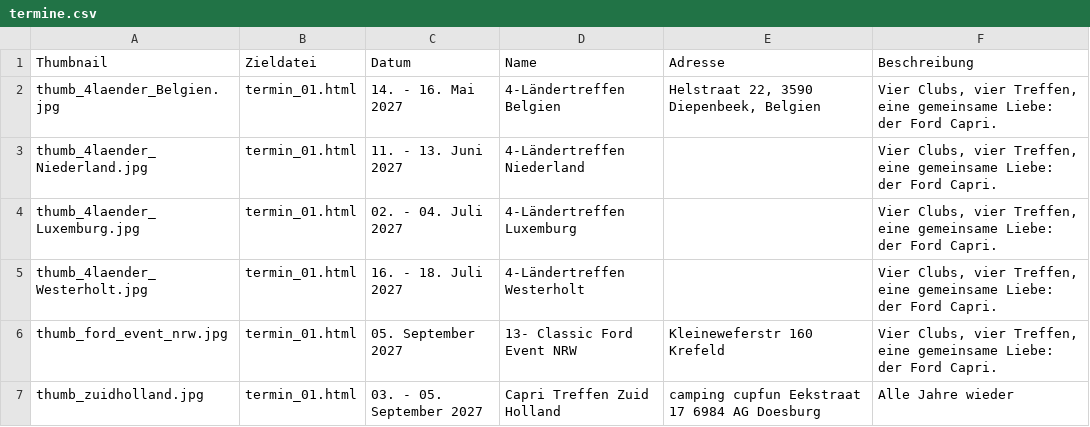
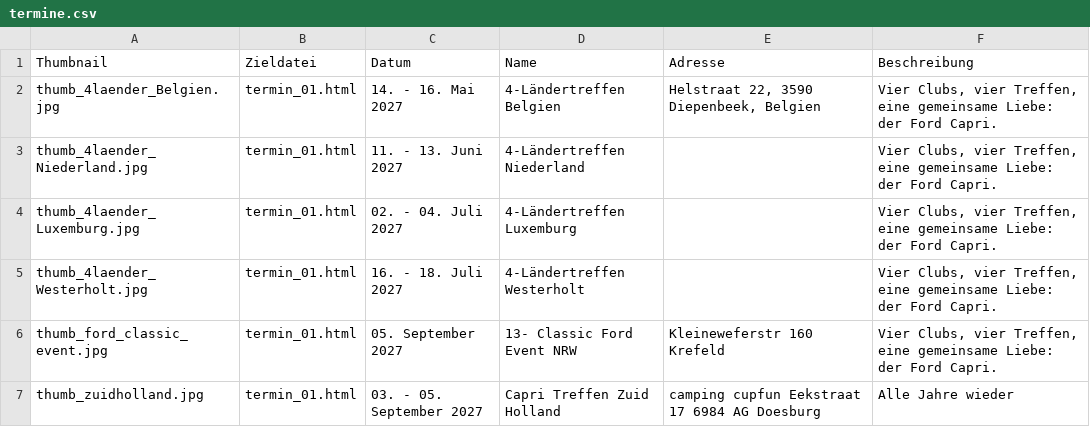
Before and after one commit to werksturbo/capri-club-westerholt, a CSV file: data/termine/termine.csv, drawn as a sheet.

Commit message:
Update termine.csv

```diff
--- a/data/termine/termine.csv
+++ b/data/termine/termine.csv
@@ -5,3 +5,3 @@ thumb_4laender_Luxemburg.jpg;termin_01.html    ;02. - 04. Juli 2027;4-Ländertre
 thumb_4laender_Westerholt.jpg;termin_01.html   ;16. - 18. Juli 2027;4-Ländertreffen Westerholt;;Vier Clubs, vier Treffen, eine gemeinsame Liebe: der Ford Capri.
-thumb_ford_event_nrw.jpg;termin_01.html        ;05. September 2027;13- Classic Ford Event NRW; Kleineweferstr 160 Krefeld;Vier Clubs, vier Treffen, eine gemeinsame Liebe: der Ford Capri.
+thumb_ford_classic_event.jpg;termin_01.html    ;05. September 2027;13- Classic Ford Event NRW; Kleineweferstr 160 Krefeld;Vier Clubs, vier Treffen, eine gemeinsame Liebe: der Ford Capri.
 thumb_zuidholland.jpg;termin_01.html           ;03. - 05. September 2027;Capri Treffen Zuid Holland; camping cupfun Eekstraat 17 6984 AG Doesburg;Alle Jahre wieder
```
